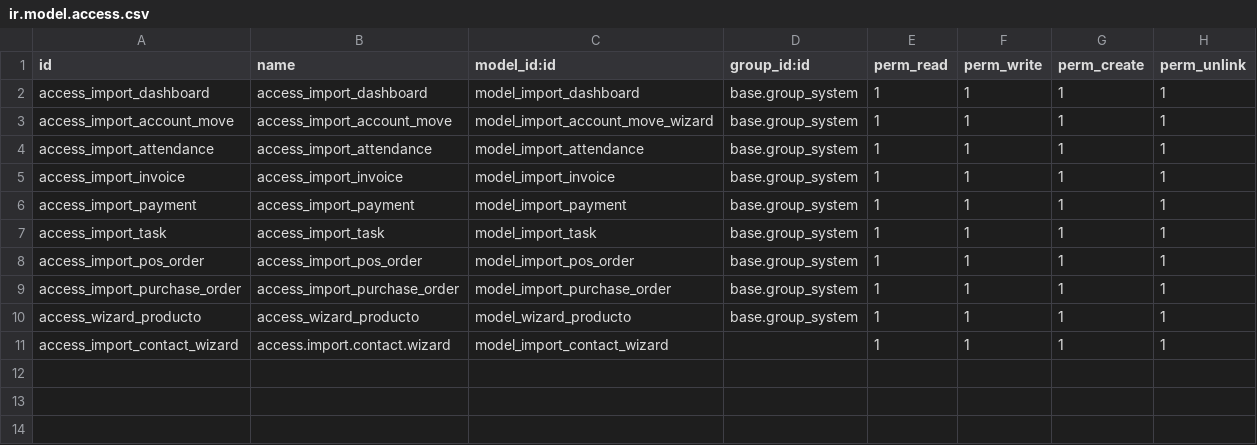
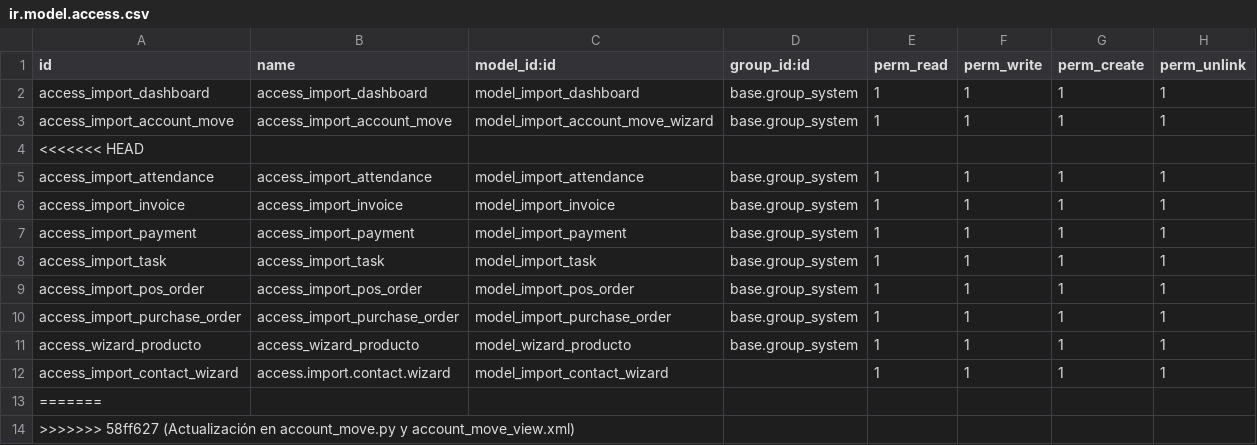
Before and after one commit to ajchasiloa/sodi_pst, a CSV file: security/ir.model.access.csv, drawn as a sheet; the diff names each change by its address in the sheet, - before the commit and + after, or states it on an @@ line.

Commit message:
Actualización en account_move.py y account_move_view.xml

```diff
--- a/security/ir.model.access.csv
+++ b/security/ir.model.access.csv
+row 4: <<<<<<< HEAD
+row 13: =======
+row 14: >>>>>>> 58ff627 (Actualización en account_move.py y account_move_view.xml)
```
Also changed, not shown: 9 other files.
